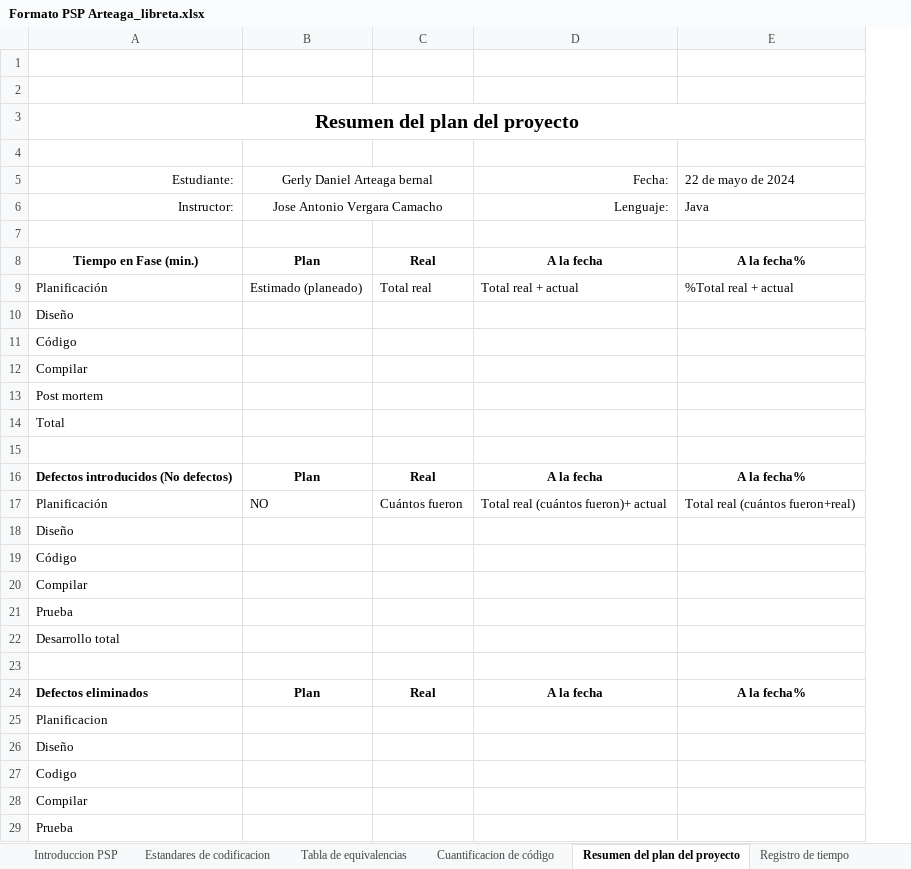
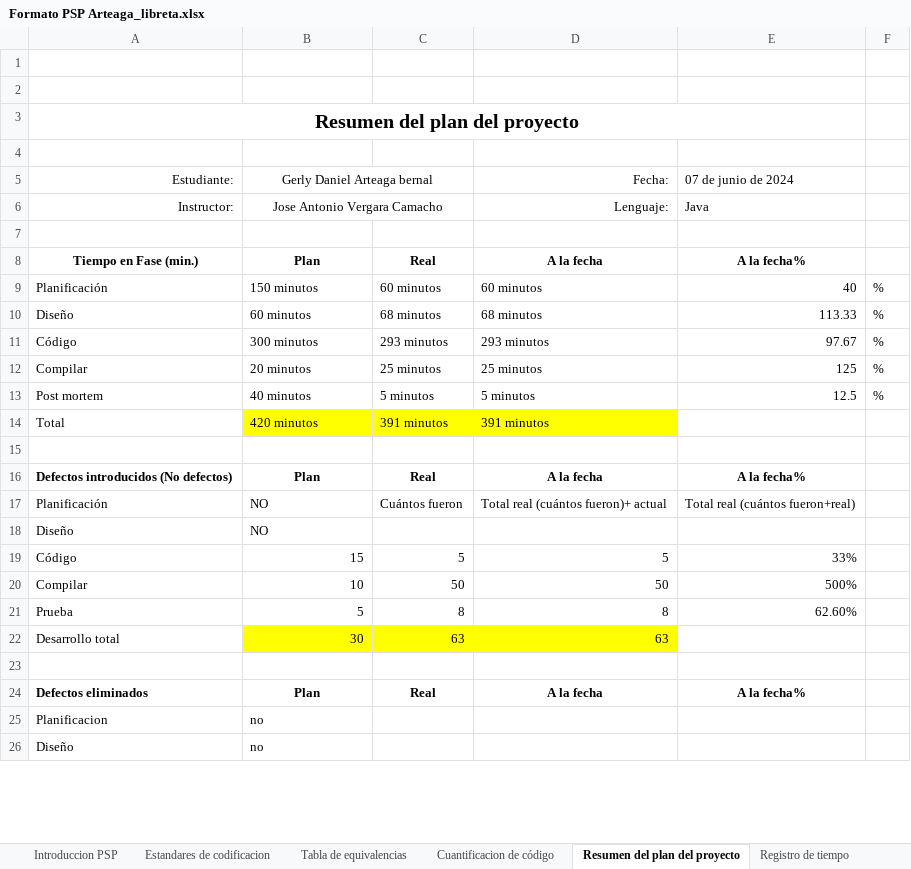
Before and after one commit to GerlyUwU/Arteaga_libreta-de-direcciones, an Excel workbook: Documentos/Formato PSP Arteaga_libreta.xlsx, sheet Resumen del plan del proyecto, drawn as a sheet; only a part is shown; values as stored, in another font and other column widths than the file's, no borders; removed rows and columns are numbered as before the commit, all else as after; the diff covers the shown part only; the diff names each change by its address in the sheet, - before the commit and + after, or states it on an @@ line.

Commit message:
we update the psp format

```diff
--- a/Documentos/Formato PSP Arteaga_libreta.xlsx (sheet Resumen del plan del proyecto)
+++ b/Documentos/Formato PSP Arteaga_libreta.xlsx (sheet Resumen del plan del proyecto)
+column F, empty
-E5: 22 de mayo de 2024
+E5: 07 de junio de 2024
-row 9: Planificación | Estimado (planeado) | Total real | Total real + actual | %Total real + actual
-row 10: Diseño
-row 11: Código
-row 12: Compilar
-row 13: Post mortem
-row 14: Total
+row 9: Planificación | 150 minutos | 60 minutos | 60 minutos | 40 | %
+row 10: Diseño | 60 minutos | 68 minutos | 68 minutos | 113.33 | %
+row 11: Código | 300 minutos | 293 minutos | 293 minutos | 97.67 | %
+row 12: Compilar | 20 minutos | 25 minutos | 25 minutos | 125 | %
+row 13: Post mortem | 40 minutos | 5 minutos | 5 minutos | 12.5 | %
+row 14: Total | 420 minutos | 391 minutos | 391 minutos
-B18: (empty)
+B18: NO
-row 19: Código
-row 20: Compilar
-row 21: Prueba
-row 22: Desarrollo total
+row 19: Código | 15 | 5 | 5 | 33%
+row 20: Compilar | 10 | 50 | 50 | 500%
+row 21: Prueba | 5 | 8 | 8 | 62.60%
+row 22: Desarrollo total | 30 | 63 | 63
-B25:B26: (empty)
+B25:B26: no
-row 27: Codigo
-row 28: Compilar
-row 29: Prueba
```
Also changed, not shown: 4 added rows and 1 removed row elsewhere in this sheet, sheet Registro de defectos, sheet Registro de tiempo.
